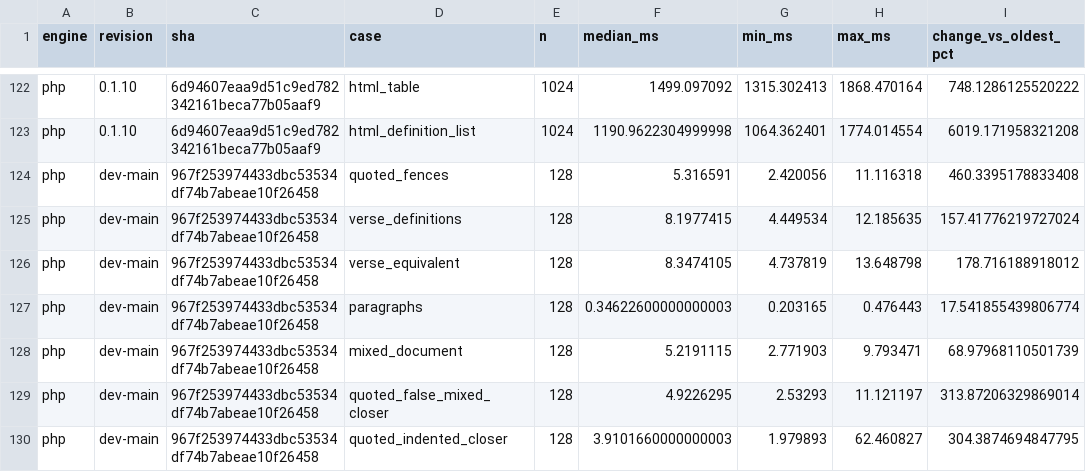
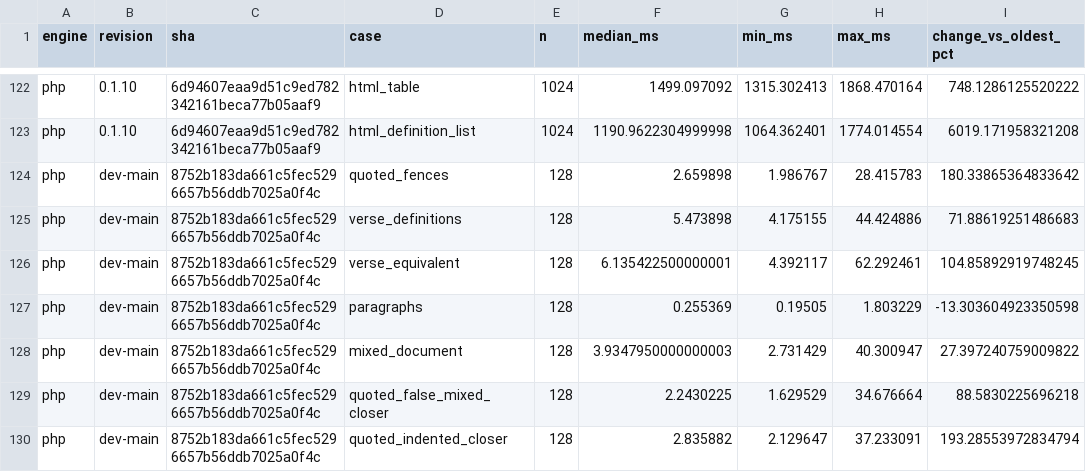
Before and after one commit to markup-carve/carve-bench, a CSV file: reports/engine-history.csv, drawn as a sheet; only a part is shown, gaps mark what is left out; the diff covers the shown part only; the diff names each change by its address in the sheet, - before the commit and + after, or states it on an @@ line.

```diff
--- a/reports/engine-history.csv
+++ b/reports/engine-history.csv
-C124:C130 (sha): 967f253974433dbc53534df74b7abeae10f26458
+C124:C130 (sha): 8752b183da661c5fec5296657b56ddb7025a0f4c
-F124 (median_ms): 5.316591
+F124 (median_ms): 2.659898
-G124 (min_ms): 2.420056
+G124 (min_ms): 1.986767
-H124 (max_ms): 11.116318
+H124 (max_ms): 28.415783
-I124 (change_vs_oldest_pct): 460.3395178833408
+I124 (change_vs_oldest_pct): 180.33865364833642
-F125 (median_ms): 8.1977415
+F125 (median_ms): 5.473898
-G125 (min_ms): 4.449534
+G125 (min_ms): 4.175155
-H125 (max_ms): 12.185635
+H125 (max_ms): 44.424886
-I125 (change_vs_oldest_pct): 157.41776219727024
+I125 (change_vs_oldest_pct): 71.88619251486683
-F126 (median_ms): 8.3474105
+F126 (median_ms): 6.135422500000001
-G126 (min_ms): 4.737819
+G126 (min_ms): 4.392117
-H126 (max_ms): 13.648798
+H126 (max_ms): 62.292461
-I126 (change_vs_oldest_pct): 178.716188918012
+I126 (change_vs_oldest_pct): 104.85892919748245
-F127 (median_ms): 0.34622600000000003
+F127 (median_ms): 0.255369
-G127 (min_ms): 0.203165
+G127 (min_ms): 0.19505
-H127 (max_ms): 0.476443
+H127 (max_ms): 1.803229
-I127 (change_vs_oldest_pct): 17.541855439806774
+I127 (change_vs_oldest_pct): -13.303604923350598
-F128 (median_ms): 5.2191115
+F128 (median_ms): 3.9347950000000003
-G128 (min_ms): 2.771903
+G128 (min_ms): 2.731429
-H128 (max_ms): 9.793471
+H128 (max_ms): 40.300947
-I128 (change_vs_oldest_pct): 68.97968110501739
+I128 (change_vs_oldest_pct): 27.397240759009822
-F129 (median_ms): 4.9226295
+F129 (median_ms): 2.2430225
-G129 (min_ms): 2.53293
+G129 (min_ms): 1.629529
-H129 (max_ms): 11.121197
+H129 (max_ms): 34.676664
-I129 (change_vs_oldest_pct): 313.87206329869014
+I129 (change_vs_oldest_pct): 88.5830225696218
-F130 (median_ms): 3.9101660000000003
+F130 (median_ms): 2.835882
-G130 (min_ms): 1.979893
+G130 (min_ms): 2.129647
-H130 (max_ms): 62.460827
+H130 (max_ms): 37.233091
-I130 (change_vs_oldest_pct): 304.3874694847795
+I130 (change_vs_oldest_pct): 193.28553972834794
```
Also changed, not shown: 152 edited cells elsewhere in this file, reports/latest-main-comparison.csv, 33 other files.
